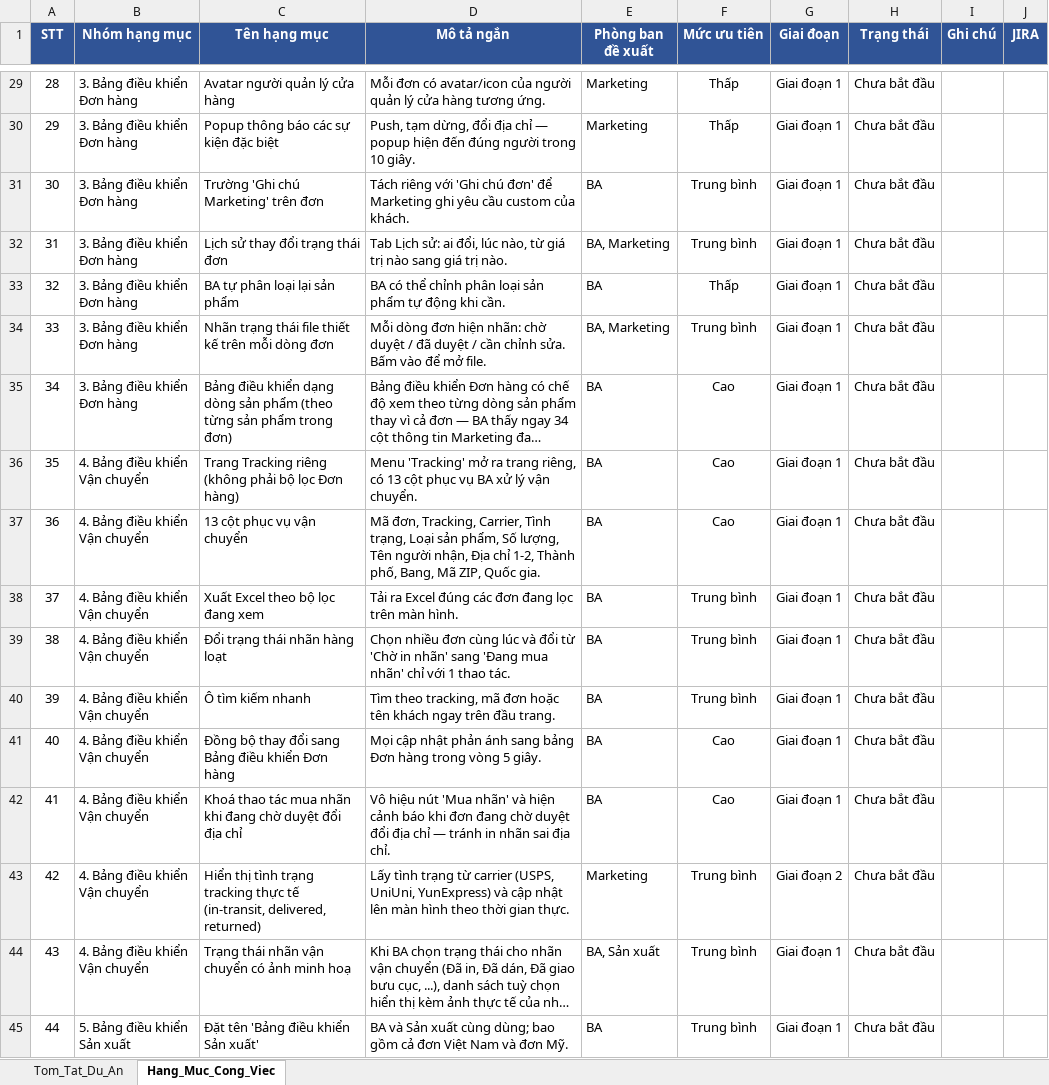
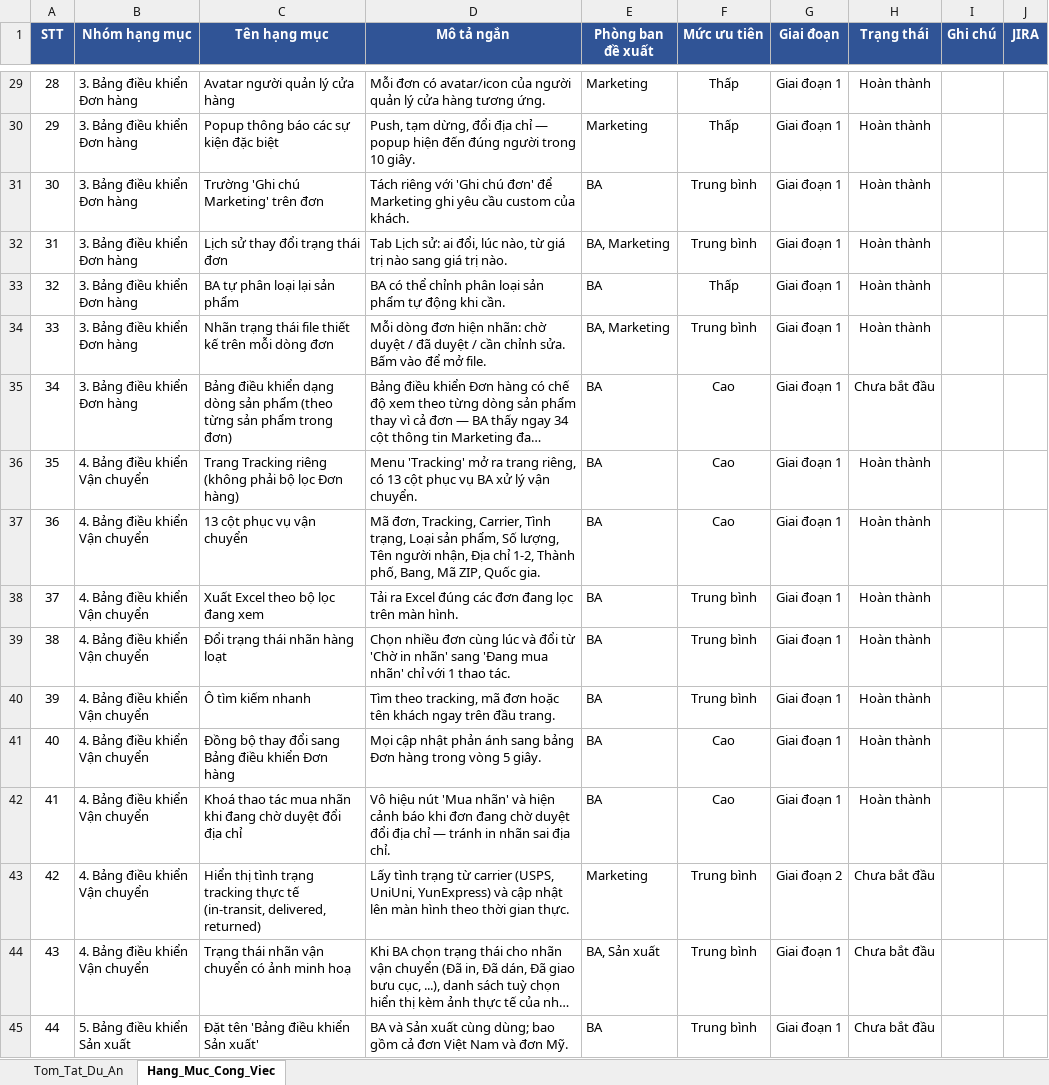
Before and after one commit to baoha-erptek/odoo, an Excel workbook: specs/006-master-plan/deliverables/Theo_Doi_Du_An_VN.xlsx, sheet Hang_Muc_Cong_Viec, drawn as a sheet; only a part is shown, gaps mark what is left out; long unchanged cells end in …; values as stored, in another font and other column widths than the file's, no borders; conditional formats not drawn; the diff covers the shown part only; the diff names each change by its address in the sheet, - before the commit and + after, or states it on an @@ line.

Commit message:
[mp006] docs: mark 58 owner items as Hoàn thành based on demo milestone
The 2026-05-08 first 12/12 GREEN drop-ship E2E run on demo confirms
58 items work end-to-end. Mark them Hoàn thành in xlsx so the owner
sees an honest progress snapshot.

- Add status_overrides.json sidecar (ten_ngan -> trạng thái)
- Wire build_catalog() to load it (defaults stay "Chưa bắt đầu")
- Tom_Tat dashboard COUNTIF formulas pick up the change live
- 3 new items (parity check, line-level dashboard, label photos)
  remain "Chưa bắt đầu" — not part of the demo milestone yet

```diff
--- a/specs/006-master-plan/deliverables/Theo_Doi_Du_An_VN.xlsx (sheet Hang_Muc_Cong_Viec)
+++ b/specs/006-master-plan/deliverables/Theo_Doi_Du_An_VN.xlsx (sheet Hang_Muc_Cong_Viec)
-H29:H34 (Trạng thái): Chưa bắt đầu
+H29:H34 (Trạng thái): Hoàn thành
-H36:H42 (Trạng thái): Chưa bắt đầu
+H36:H42 (Trạng thái): Hoàn thành
```
Also changed, not shown: 45 edited cells elsewhere in this sheet, 2 other files.
